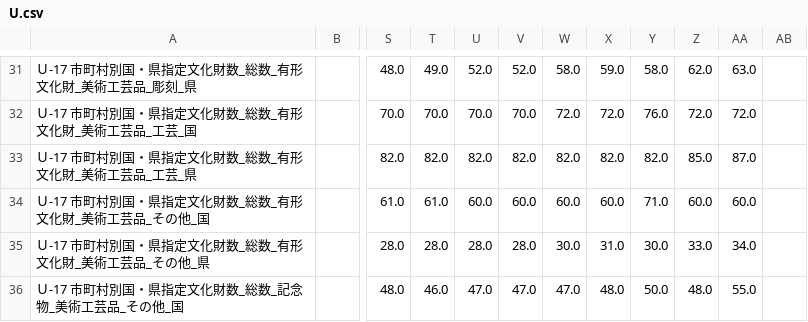
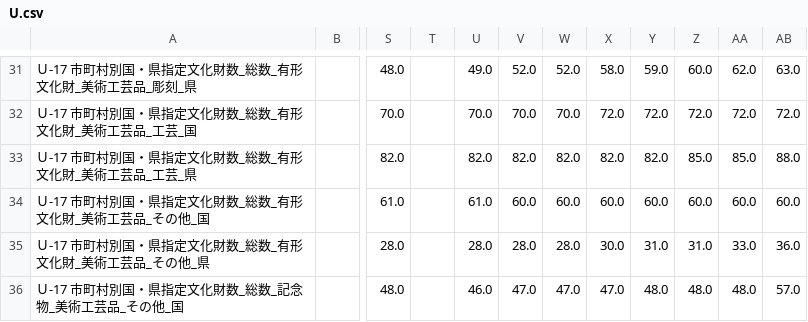
Before and after one commit to wakayama-pref-org/Long-term_time_series_Wakayama_Prefecture_Statistical_Yearbook, a CSV file: CSV/U.csv, drawn as a sheet; only a part is shown, gaps mark what is left out; the diff covers the shown part only; the diff names each change by its address in the sheet, - before the commit and + after, or states it on an @@ line.

```diff
--- a/CSV/U.csv
+++ b/CSV/U.csv
-T31: 49.0
+T31: (empty)
-U31: 52.0
+U31: 49.0
-W31: 58.0
+W31: 52.0
-X31: 59.0
+X31: 58.0
-Y31: 58.0
+Y31: 59.0
-Z31: 62.0
+Z31: 60.0
-AA31: 63.0
+AA31: 62.0
-AB31: (empty)
+AB31: 63.0
-T32: 70.0
+T32: (empty)
-W32: 72.0
+W32: 70.0
-Y32: 76.0
+Y32: 72.0
-AB32: (empty)
+AB32: 72.0
-T33: 82.0
+T33: (empty)
-AA33: 87.0
+AA33: 85.0
-AB33: (empty)
+AB33: 88.0
-T34: 61.0
+T34: (empty)
-U34: 60.0
+U34: 61.0
-Y34: 71.0
+Y34: 60.0
-AB34: (empty)
+AB34: 60.0
-T35: 28.0
+T35: (empty)
-W35: 30.0
+W35: 28.0
-X35: 31.0
+X35: 30.0
-Y35: 30.0
+Y35: 31.0
-Z35: 33.0
+Z35: 31.0
-AA35: 34.0
+AA35: 33.0
-AB35: (empty)
+AB35: 36.0
-T36: 46.0
+T36: (empty)
-U36: 47.0
+U36: 46.0
-X36: 48.0
+X36: 47.0
-Y36: 50.0
+Y36: 48.0
-AA36: 55.0
+AA36: 48.0
-AB36: (empty)
+AB36: 57.0
```
Also changed, not shown: 135 edited cells elsewhere in this file, CSV/T.csv, CSV/W.csv, 3 other files.
